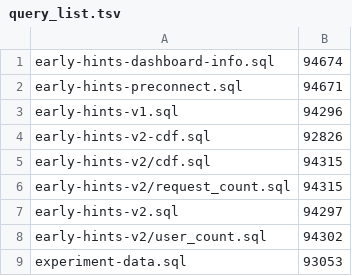
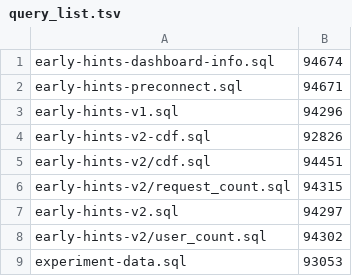
Before and after one commit to mb/scripts, a TSV file: bigquery/query_list.tsv, drawn as a sheet.

Commit message:
Automate query synchronization with Redash

```diff
--- a/bigquery/query_list.tsv
+++ b/bigquery/query_list.tsv
@@ -4,3 +4,3 @@ early-hints-v1.sql	94296
 early-hints-v2-cdf.sql	92826
-early-hints-v2/cdf.sql	94315
+early-hints-v2/cdf.sql	94451
 early-hints-v2/request_count.sql	94315
```
Also changed, not shown: 6 other files.
